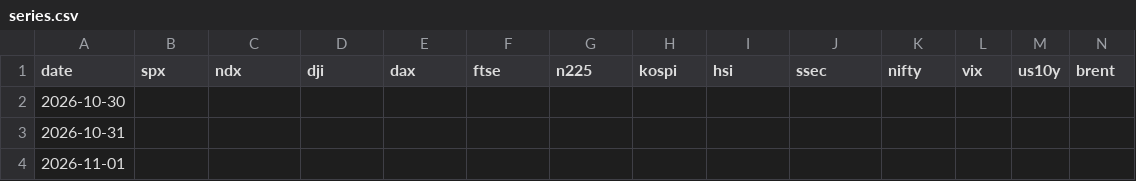
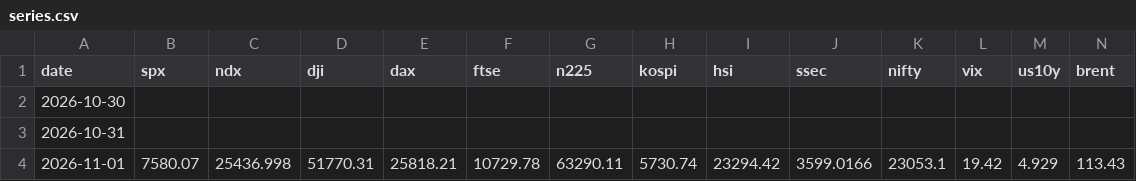
Before and after one commit to Jnternet/world_monitor_reports, a CSV file: raw/series.csv, drawn as a sheet; only a part is shown; the diff covers the shown part only; the diff names each change by its address in the sheet, - before the commit and + after, or states it on an @@ line.

```diff
--- a/raw/series.csv
+++ b/raw/series.csv
-B4 (spx): (empty)
+B4 (spx): 7580.07
-C4 (ndx): (empty)
+C4 (ndx): 25436.998
-D4 (dji): (empty)
+D4 (dji): 51770.31
-E4 (dax): (empty)
+E4 (dax): 25818.21
-F4 (ftse): (empty)
+F4 (ftse): 10729.78
-G4 (n225): (empty)
+G4 (n225): 63290.11
-H4 (kospi): (empty)
+H4 (kospi): 5730.74
-I4 (hsi): (empty)
+I4 (hsi): 23294.42
-J4 (ssec): (empty)
+J4 (ssec): 3599.0166
-K4 (nifty): (empty)
+K4 (nifty): 23053.1
-L4 (vix): (empty)
+L4 (vix): 19.42
-M4 (us10y): (empty)
+M4 (us10y): 4.929
-N4 (brent): (empty)
+N4 (brent): 113.43
```
Also changed, not shown: 25 edited cells elsewhere in this file, 2 other files.
